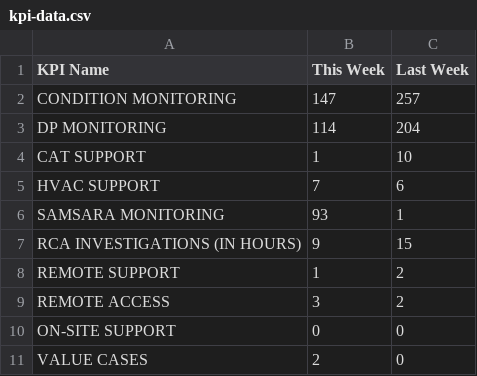
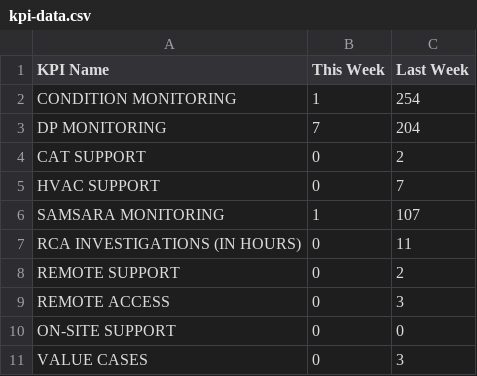
Before and after one commit to Unicorn0-0Cakes/KPI, a CSV file: eco-rmc/kpi-data.csv, drawn as a sheet.

Commit message:
Updating last week

```diff
--- a/eco-rmc/kpi-data.csv
+++ b/eco-rmc/kpi-data.csv
@@ -1,11 +1,11 @@
 KPI Name,This Week,Last Week
-CONDITION MONITORING,147,257
-DP MONITORING,114,204
-CAT SUPPORT,1,10
-HVAC SUPPORT,7,6
-SAMSARA MONITORING,93,1
-RCA INVESTIGATIONS (IN HOURS),9,15
-REMOTE SUPPORT,1,2
-REMOTE ACCESS,3,2
+CONDITION MONITORING,1,254
+DP MONITORING,7,204
+CAT SUPPORT,0,2
+HVAC SUPPORT,0,7
+SAMSARA MONITORING,1,107
+RCA INVESTIGATIONS (IN HOURS),0,11
+REMOTE SUPPORT,0,2
+REMOTE ACCESS,0,3
 ON-SITE SUPPORT,0,0
-VALUE CASES,2,0
+VALUE CASES,0,3
```
